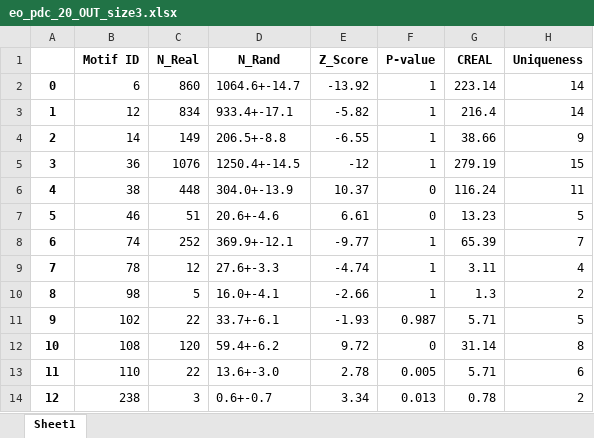
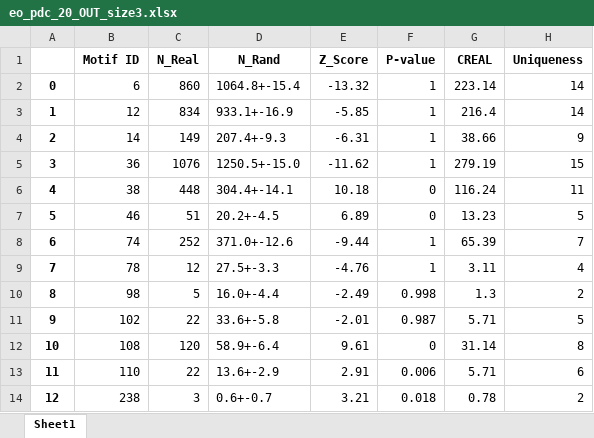
Before and after one commit to tlancian/BI_Homeworks, an Excel workbook: HW2/part_3/results/eo_pdc_20_OUT_size3.xlsx, sheet Sheet1, drawn as a sheet; values as stored, in another font and other column widths than the file's, no borders; the diff names each change by its address in the sheet, - before the commit and + after, or states it on an @@ line.

```diff
--- a/HW2/part_3/results/eo_pdc_20_OUT_size3.xlsx (sheet Sheet1)
+++ b/HW2/part_3/results/eo_pdc_20_OUT_size3.xlsx (sheet Sheet1)
-D2 (N_Rand): 1064.6+-14.7
+D2 (N_Rand): 1064.8+-15.4
-E2 (Z_Score): -13.92
+E2 (Z_Score): -13.32
-D3 (N_Rand): 933.4+-17.1
+D3 (N_Rand): 933.1+-16.9
-E3 (Z_Score): -5.82
+E3 (Z_Score): -5.85
-D4 (N_Rand): 206.5+-8.8
+D4 (N_Rand): 207.4+-9.3
-E4 (Z_Score): -6.55
+E4 (Z_Score): -6.31
-D5 (N_Rand): 1250.4+-14.5
+D5 (N_Rand): 1250.5+-15.0
-E5 (Z_Score): -12
+E5 (Z_Score): -11.62
-D6 (N_Rand): 304.0+-13.9
+D6 (N_Rand): 304.4+-14.1
-E6 (Z_Score): 10.37
+E6 (Z_Score): 10.18
-D7 (N_Rand): 20.6+-4.6
+D7 (N_Rand): 20.2+-4.5
-E7 (Z_Score): 6.61
+E7 (Z_Score): 6.89
-D8 (N_Rand): 369.9+-12.1
+D8 (N_Rand): 371.0+-12.6
-E8 (Z_Score): -9.77
+E8 (Z_Score): -9.44
-D9 (N_Rand): 27.6+-3.3
+D9 (N_Rand): 27.5+-3.3
-E9 (Z_Score): -4.74
+E9 (Z_Score): -4.76
-D10 (N_Rand): 16.0+-4.1
+D10 (N_Rand): 16.0+-4.4
-E10 (Z_Score): -2.66
+E10 (Z_Score): -2.49
-F10 (P-value): 1
+F10 (P-value): 0.998
-D11 (N_Rand): 33.7+-6.1
+D11 (N_Rand): 33.6+-5.8
-E11 (Z_Score): -1.93
+E11 (Z_Score): -2.01
-D12 (N_Rand): 59.4+-6.2
+D12 (N_Rand): 58.9+-6.4
-E12 (Z_Score): 9.72
+E12 (Z_Score): 9.61
-D13 (N_Rand): 13.6+-3.0
+D13 (N_Rand): 13.6+-2.9
-E13 (Z_Score): 2.78
+E13 (Z_Score): 2.91
-F13 (P-value): 0.005
+F13 (P-value): 0.006
-E14 (Z_Score): 3.34
+E14 (Z_Score): 3.21
-F14 (P-value): 0.013
+F14 (P-value): 0.018
```
Also changed, not shown: HW2/part_3/results/ec_pdc_20_OUT_size3.xlsx, HW2/part_3/results/ec_pdc_20_OUT_size4.xlsx, 19 other files.
